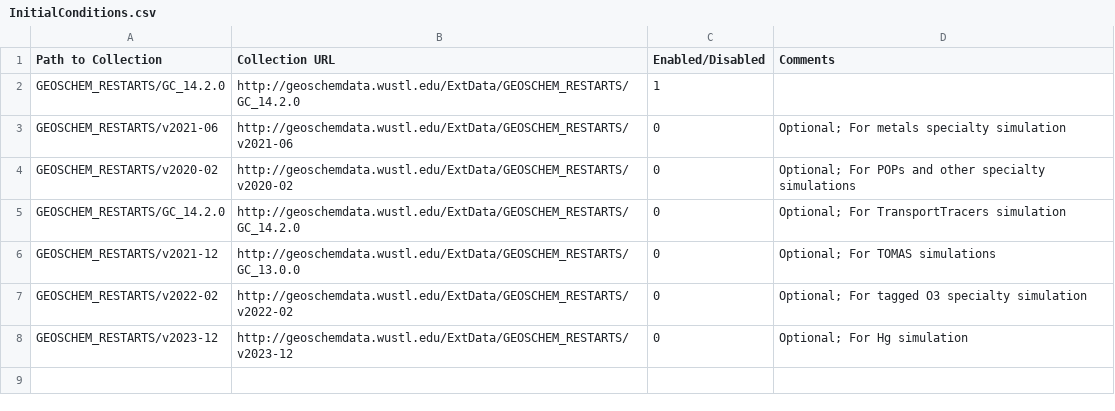
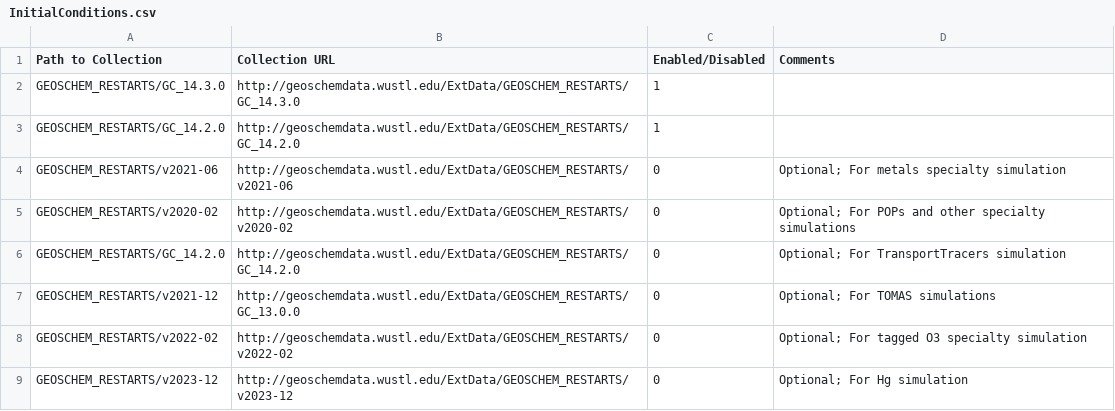
Before and after one commit to geoschem/input-data-catalogs, a CSV file: InitialConditions.csv, drawn as a sheet; the diff names each change by its address in the sheet, - before the commit and + after, or states it on an @@ line.

Commit message:
Add GC_14.3.0 restarts directory to InitialConditions.csv
Signed-off-by: Melissa Sulprizio <mpayer@seas.harvard.edu>

```diff
--- a/InitialConditions.csv
+++ b/InitialConditions.csv
+row 2: GEOSCHEM_RESTARTS/GC_14.3.0 | http://geoschemdata.wustl.edu/ExtData/GEOSCHEM_RESTARTS/GC_14.3.0 | 1
```
